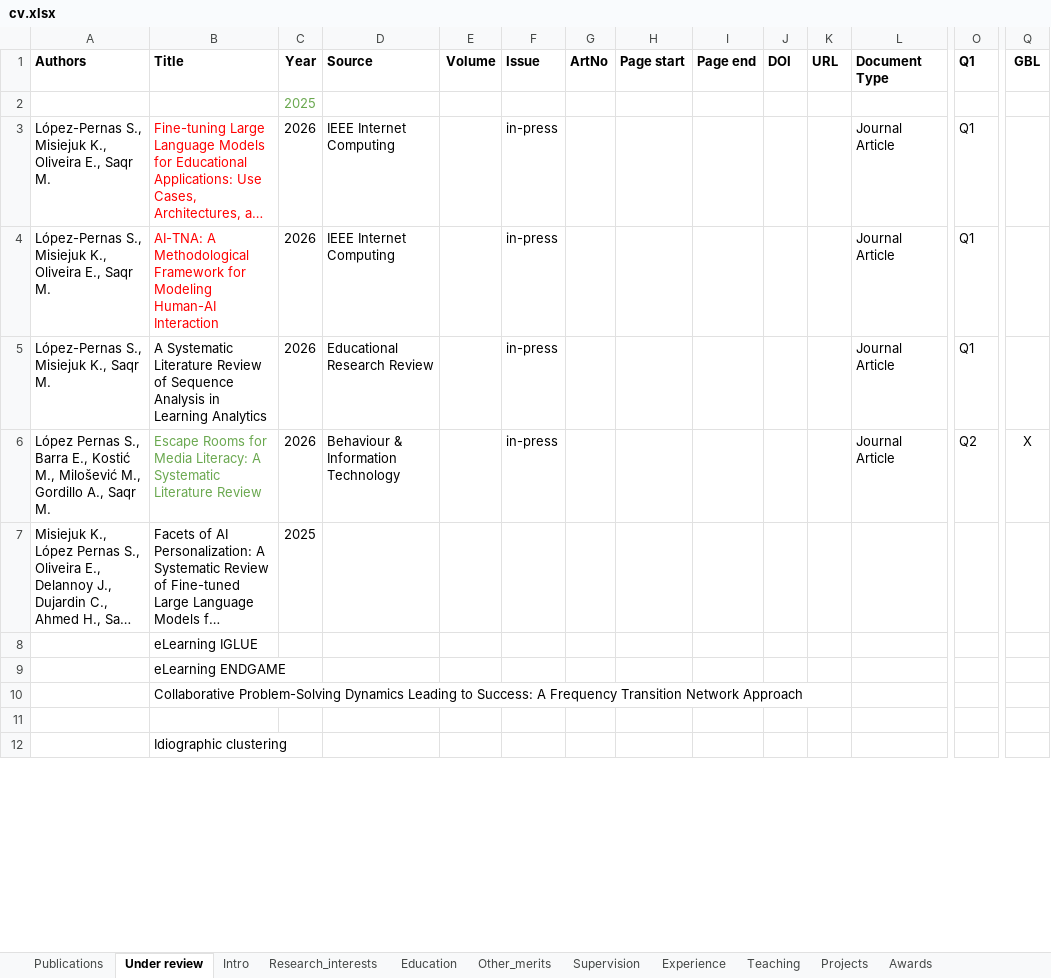
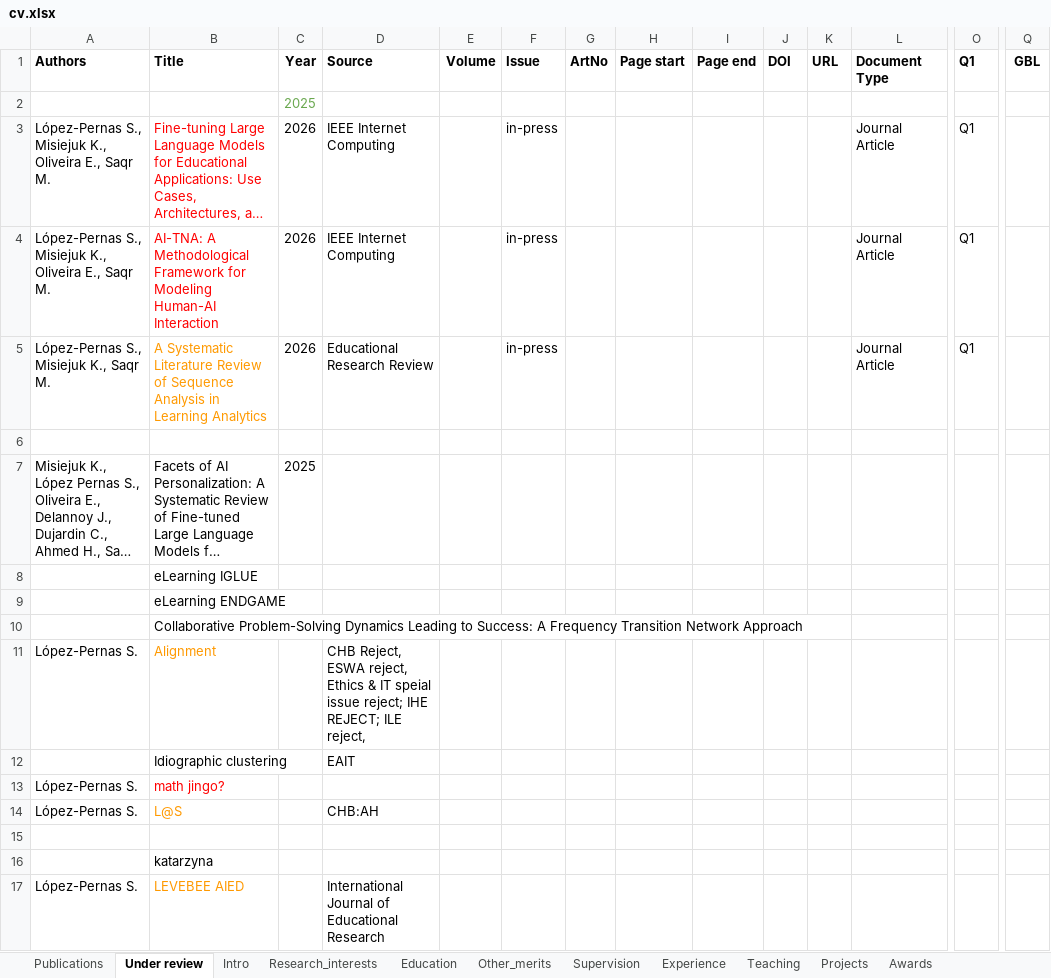
Before and after one commit to sonsoleslp/sonsoleslp.github.io, an Excel workbook: cv.xlsx, sheet Under review, drawn as a sheet; only a part is shown, gaps mark what is left out; long unchanged cells end in …; values as stored, in another font and other column widths than the file's, no borders; charts and pictures not drawn; addresses are those after the commit; rows hold the shown columns only; the diff covers the shown part only; the diff names each change by its address in the sheet, - before the commit and + after, or states it on an @@ line.

```diff
--- a/cv.xlsx (sheet Under review)
+++ b/cv.xlsx (sheet Under review)
-B5 text colour: black
+B5 text colour: #FF9900
-row 6: López Pernas S., Barra E., Kostić M., Milošević M., Gordillo A., Saqr M. | Escape Rooms for Media Literacy: A Systematic Literature Review | 2026 | Behaviour & Information Technology |  | in-press |  |  |  |  |  | Journal Article | Q2 | X
+row 6: (empty)
+row 11: López-Pernas S. | Alignment |  | CHB Reject, ESWA reject, Ethics & IT speial issue reject; IHE REJECT; ILE reject,
+row 12:  | Idiographic clustering |  | EAIT
+row 13: López-Pernas S. | math jingo?
+row 14: López-Pernas S. | L@S |  | CHB:AH
-B16 (Title): Idiographic clustering
+B16 (Title): katarzyna
+row 17: López-Pernas S. | LEVEBEE AIED |  | International Journal of Educational Research
```
Also changed, not shown: 6 added rows, 4 removed rows and 1 edited cell elsewhere in this sheet, sheet Publications, sheet Editorial_work, sheet Software, sheet Experience, sheet Awards, sheet Supervision, 1 more sheet, 35 other files.
